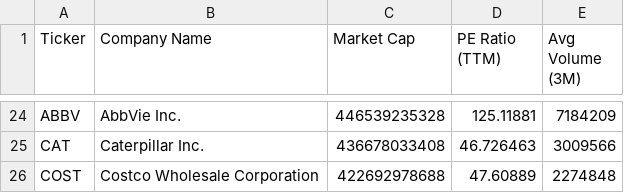
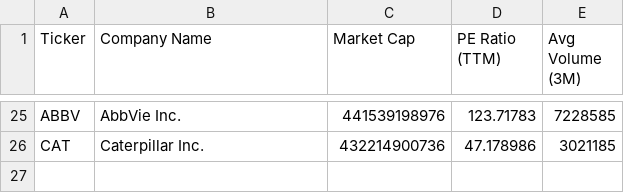
Before and after one commit to NK-Mikey/Stock-Market-Dashboard, a CSV file: data/fundamentals.csv, drawn as a sheet; only a part is shown, gaps mark what is left out; removed rows and columns are numbered as before the commit, all else as after; the diff covers the shown part only; the diff names each change by its address in the sheet, - before the commit and + after, or states it on an @@ line.

```diff
--- a/data/fundamentals.csv
+++ b/data/fundamentals.csv
-C25 (Market Cap): 446539235328
+C25 (Market Cap): 441539198976
-D25 (PE Ratio (TTM)): 125.11881
+D25 (PE Ratio (TTM)): 123.71783
-E25 (Avg Volume (3M)): 7184209
+E25 (Avg Volume (3M)): 7228585
-C26 (Market Cap): 436678033408
+C26 (Market Cap): 432214900736
-D26 (PE Ratio (TTM)): 46.726463
+D26 (PE Ratio (TTM)): 47.178986
-E26 (Avg Volume (3M)): 3009566
+E26 (Avg Volume (3M)): 3021185
-row 26: COST | Costco Wholesale Corporation | 422692978688 | 47.60889 | 2274848
```
Also changed, not shown: 4 added rows, 3 removed rows and 56 edited cells elsewhere in this file, data/dim_stock.csv, 1 other file.
